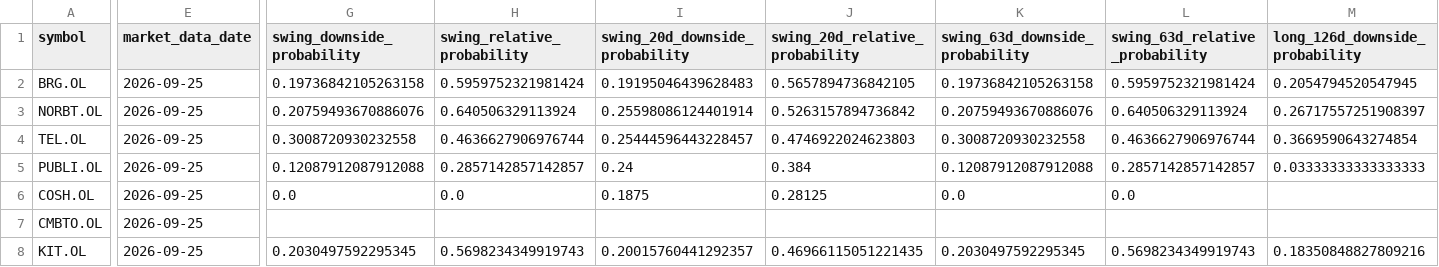
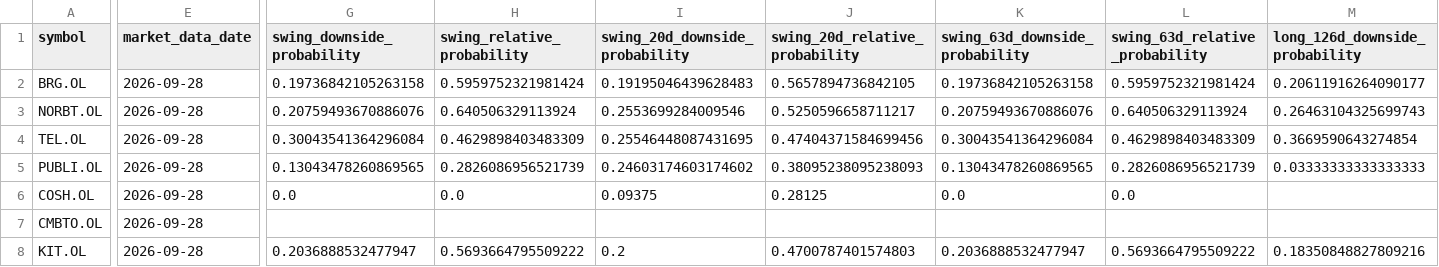
Before and after one commit to keresell-coder/oslo-screener-dashboard, a CSV file: site/hmm-regime-monitor/summary.csv, drawn as a sheet; only a part is shown, gaps mark what is left out; the diff covers the shown part only; the diff names each change by its address in the sheet, - before the commit and + after, or states it on an @@ line.

Commit message:
data: publish 2026-09-28 regime close

```diff
--- a/site/hmm-regime-monitor/summary.csv
+++ b/site/hmm-regime-monitor/summary.csv
-E2:E8 (market_data_date): 2026-09-25
+E2:E8 (market_data_date): 2026-09-28
-M2 (long_126d_downside_probability): 0.2054794520547945
+M2 (long_126d_downside_probability): 0.20611916264090177
-I3 (swing_20d_downside_probability): 0.25598086124401914
+I3 (swing_20d_downside_probability): 0.2553699284009546
-J3 (swing_20d_relative_probability): 0.5263157894736842
+J3 (swing_20d_relative_probability): 0.5250596658711217
-M3 (long_126d_downside_probability): 0.26717557251908397
+M3 (long_126d_downside_probability): 0.26463104325699743
-G4 (swing_downside_probability): 0.3008720930232558
+G4 (swing_downside_probability): 0.30043541364296084
-H4 (swing_relative_probability): 0.4636627906976744
+H4 (swing_relative_probability): 0.4629898403483309
-I4 (swing_20d_downside_probability): 0.25444596443228457
+I4 (swing_20d_downside_probability): 0.25546448087431695
-J4 (swing_20d_relative_probability): 0.4746922024623803
+J4 (swing_20d_relative_probability): 0.47404371584699456
-K4 (swing_63d_downside_probability): 0.3008720930232558
+K4 (swing_63d_downside_probability): 0.30043541364296084
-L4 (swing_63d_relative_probability): 0.4636627906976744
+L4 (swing_63d_relative_probability): 0.4629898403483309
-G5 (swing_downside_probability): 0.12087912087912088
+G5 (swing_downside_probability): 0.13043478260869565
-H5 (swing_relative_probability): 0.2857142857142857
+H5 (swing_relative_probability): 0.2826086956521739
-I5 (swing_20d_downside_probability): 0.24
+I5 (swing_20d_downside_probability): 0.24603174603174602
-J5 (swing_20d_relative_probability): 0.384
+J5 (swing_20d_relative_probability): 0.38095238095238093
-K5 (swing_63d_downside_probability): 0.12087912087912088
+K5 (swing_63d_downside_probability): 0.13043478260869565
-L5 (swing_63d_relative_probability): 0.2857142857142857
+L5 (swing_63d_relative_probability): 0.2826086956521739
-I6 (swing_20d_downside_probability): 0.1875
+I6 (swing_20d_downside_probability): 0.09375
-G8 (swing_downside_probability): 0.2030497592295345
+G8 (swing_downside_probability): 0.2036888532477947
-H8 (swing_relative_probability): 0.5698234349919743
+H8 (swing_relative_probability): 0.5693664795509222
-I8 (swing_20d_downside_probability): 0.20015760441292357
+I8 (swing_20d_downside_probability): 0.2
-J8 (swing_20d_relative_probability): 0.46966115051221435
+J8 (swing_20d_relative_probability): 0.4700787401574803
-K8 (swing_63d_downside_probability): 0.2030497592295345
+K8 (swing_63d_downside_probability): 0.2036888532477947
-L8 (swing_63d_relative_probability): 0.5698234349919743
+L8 (swing_63d_relative_probability): 0.5693664795509222
```
Also changed, not shown: 27 edited cells elsewhere in this file, 2 other files.
